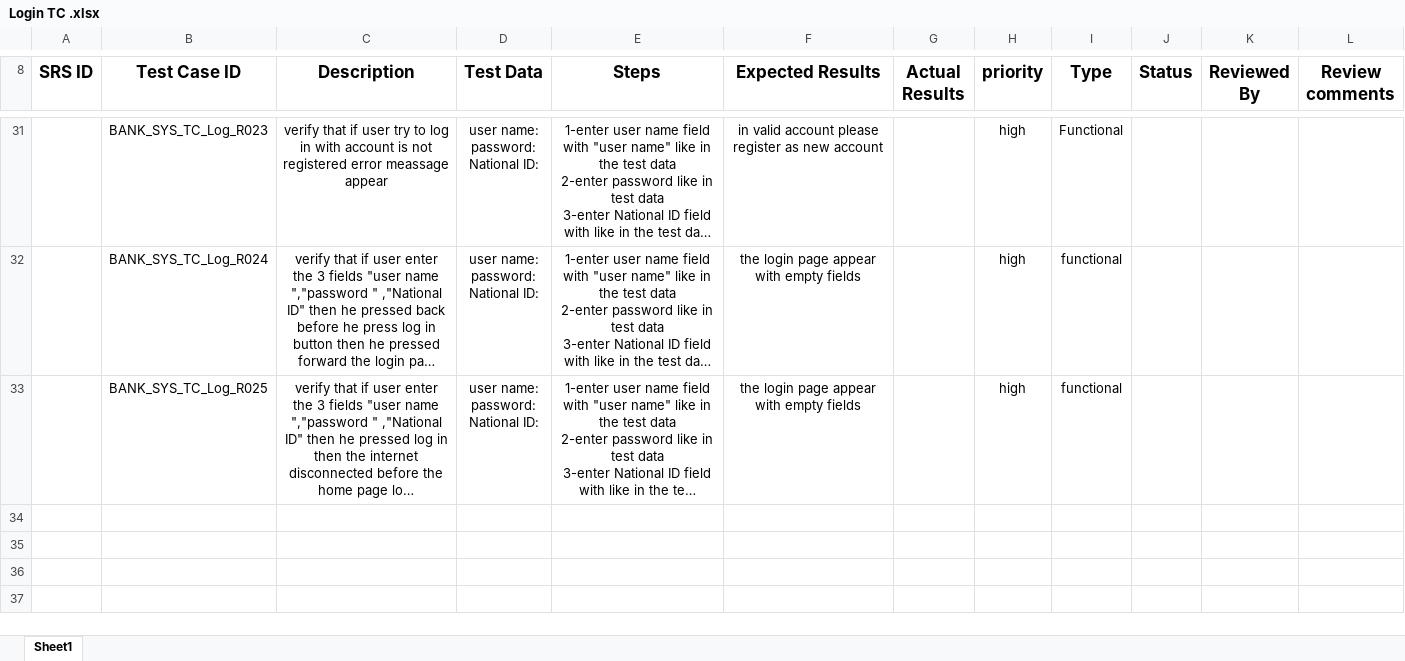
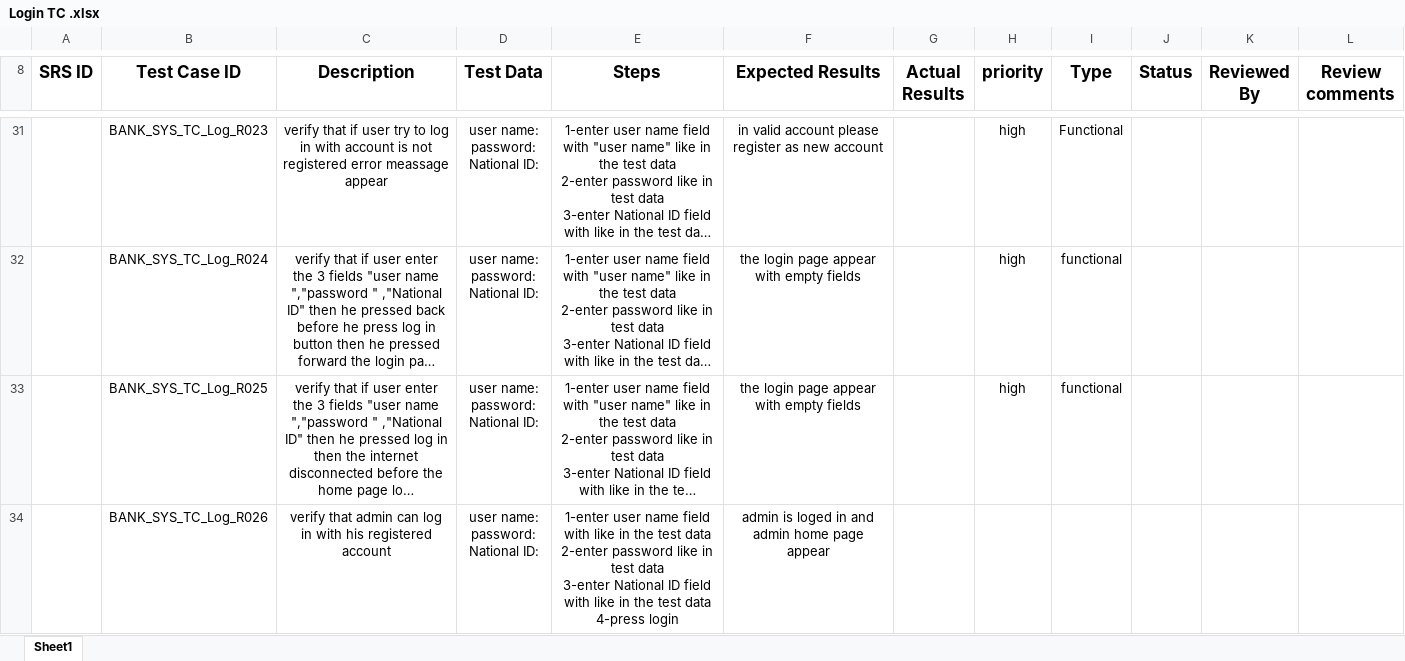
Before and after one commit to Salsabeelyf/Internet-Banking-System, an Excel workbook: Testing/Test Cases/Login TC .xlsx, sheet Sheet1, drawn as a sheet; only a part is shown, gaps mark what is left out; long unchanged cells end in …; values as stored, in another font and other column widths than the file's, no borders; ↵ is a line break in a cell; the diff names each change by its address in the sheet, - before the commit and + after, or states it on an @@ line.

Commit message:
Added test case BANK_SYS_TC_Log_R026
Added test case BANK_SYS_TC_Log_R026

```diff
--- a/Testing/Test Cases/Login TC .xlsx (sheet Sheet1)
+++ b/Testing/Test Cases/Login TC .xlsx (sheet Sheet1)
+row 34:  | BANK_SYS_TC_Log_R026 | verify that admin can log in with his registered account | user name: ↵ password: ↵ National ID: | 1-enter user name field with like in the test data ↵ 2-enter password like in test data ↵ 3-enter National ID field with like in the test data ↵ 4-press login | admin is loged in and admin home page appear
```
